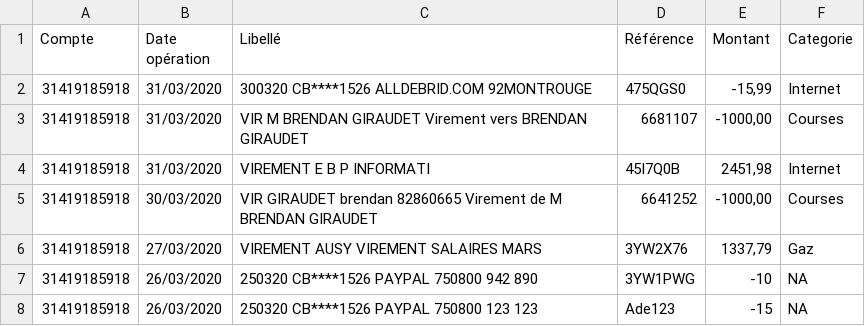
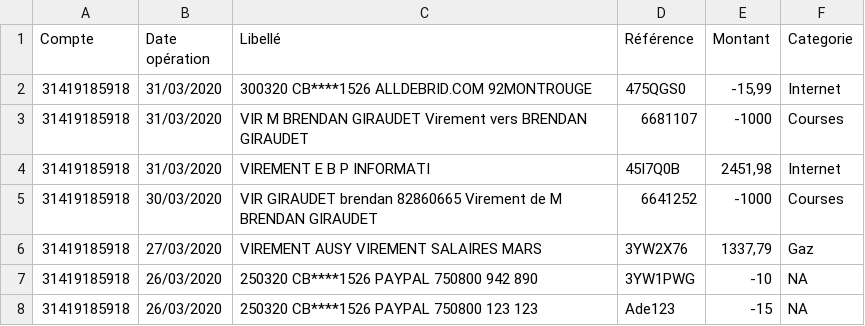
Before and after one commit to brendanGiraudet/WalletManager, a CSV file: Sources/WalletManagerTestProject/Csv/deserialize.csv, drawn as a sheet.

```diff
--- a/Sources/WalletManagerTestProject/Csv/deserialize.csv
+++ b/Sources/WalletManagerTestProject/Csv/deserialize.csv
@@ -2,5 +2,5 @@ Compte;Date opération;Libellé;Référence;Montant;Categorie
 31419185918;31/03/2020;300320 CB****1526 ALLDEBRID.COM  92MONTROUGE;475QGS0;-15,99;Internet;
-31419185918;31/03/2020;VIR M BRENDAN GIRAUDET Virement vers BRENDAN GIRAUDET;6681107;-1000,00;Courses
+31419185918;31/03/2020;VIR M BRENDAN GIRAUDET Virement vers BRENDAN GIRAUDET;6681107;-1000;Courses
 31419185918;31/03/2020;VIREMENT E B P INFORMATI;45I7Q0B;2451,98;Internet
-31419185918;30/03/2020;VIR GIRAUDET brendan 82860665 Virement de M BRENDAN GIRAUDET;6641252;-1000,00;Courses
+31419185918;30/03/2020;VIR GIRAUDET brendan 82860665 Virement de M BRENDAN GIRAUDET;6641252;-1000;Courses
 31419185918;27/03/2020;VIREMENT AUSY VIREMENT SALAIRES MARS;3YW2X76;1337,79;Gaz;
```
Also changed, not shown: 10 other files.
